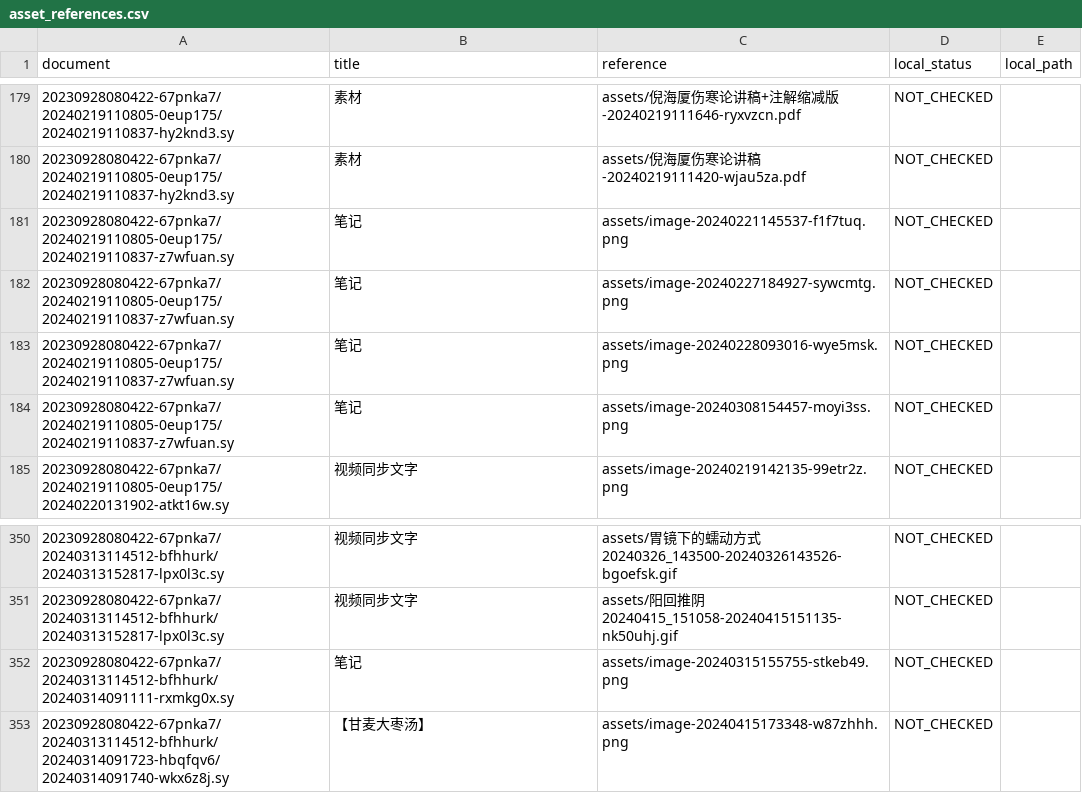
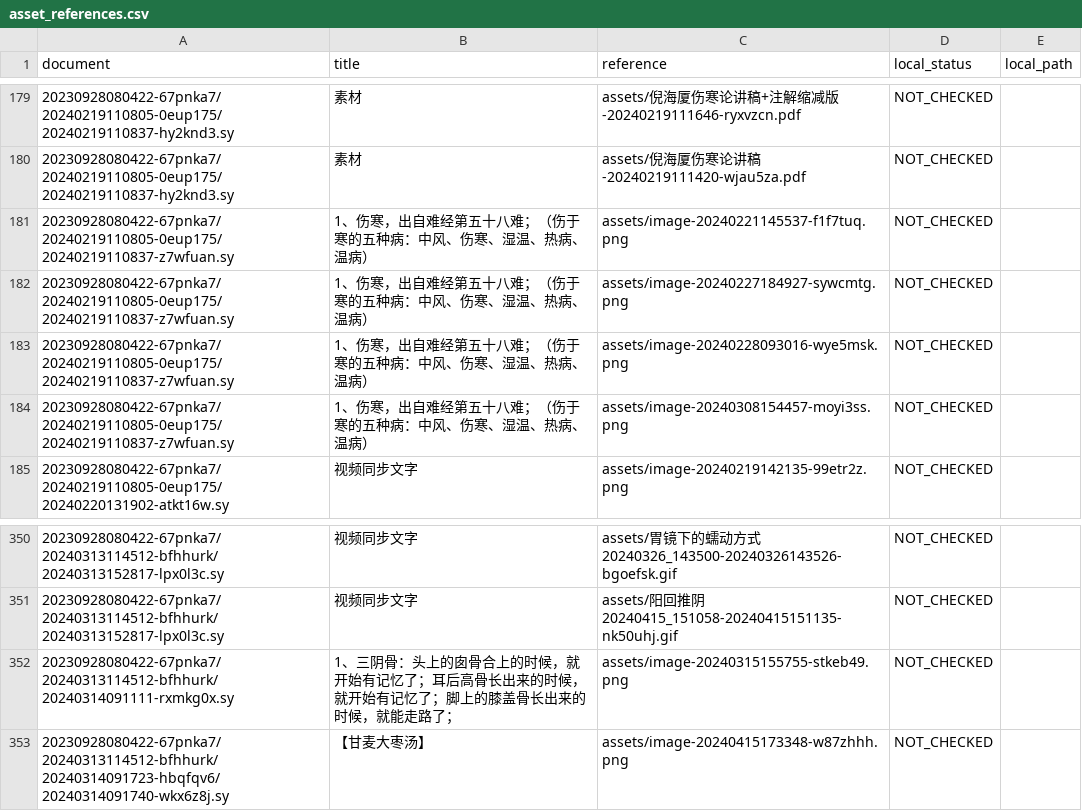
Before and after one commit to just2512/siyuan-TCM, a CSV file: catalog/generated/asset_references.csv, drawn as a sheet; only a part is shown, gaps mark what is left out.

```diff
--- a/catalog/generated/asset_references.csv
+++ b/catalog/generated/asset_references.csv
@@ -180,6 +180,6 @@
 20230928080422-67pnka7/20240219110805-0eup175/20240219110837-hy2knd3.sy,素材,assets/倪海厦伤寒论讲稿-20240219111420-wjau5za.pdf,NOT_CHECKED,
-20230928080422-67pnka7/20240219110805-0eup175/20240219110837-z7wfuan.sy,笔记,assets/image-20240221145537-f1f7tuq.png,NOT_CHECKED,
-20230928080422-67pnka7/20240219110805-0eup175/20240219110837-z7wfuan.sy,笔记,assets/image-20240227184927-sywcmtg.png,NOT_CHECKED,
-20230928080422-67pnka7/20240219110805-0eup175/20240219110837-z7wfuan.sy,笔记,assets/image-20240228093016-wye5msk.png,NOT_CHECKED,
-20230928080422-67pnka7/20240219110805-0eup175/20240219110837-z7wfuan.sy,笔记,assets/image-20240308154457-moyi3ss.png,NOT_CHECKED,
+20230928080422-67pnka7/20240219110805-0eup175/20240219110837-z7wfuan.sy,1、伤寒，出自难经第五十八难；（伤于寒的五种病：中风、伤寒、湿温、热病、温病）,assets/image-20240221145537-f1f7tuq.png,NOT_CHECKED,
+20230928080422-67pnka7/20240219110805-0eup175/20240219110837-z7wfuan.sy,1、伤寒，出自难经第五十八难；（伤于寒的五种病：中风、伤寒、湿温、热病、温病）,assets/image-20240227184927-sywcmtg.png,NOT_CHECKED,
+20230928080422-67pnka7/20240219110805-0eup175/20240219110837-z7wfuan.sy,1、伤寒，出自难经第五十八难；（伤于寒的五种病：中风、伤寒、湿温、热病、温病）,assets/image-20240228093016-wye5msk.png,NOT_CHECKED,
+20230928080422-67pnka7/20240219110805-0eup175/20240219110837-z7wfuan.sy,1、伤寒，出自难经第五十八难；（伤于寒的五种病：中风、伤寒、湿温、热病、温病）,assets/image-20240308154457-moyi3ss.png,NOT_CHECKED,
 20230928080422-67pnka7/20240219110805-0eup175/20240220131902-atkt16w.sy,视频同步文字,assets/image-20240219142135-99etr2z.png,NOT_CHECKED,
@@ -351,3 +351,3 @@
 20230928080422-67pnka7/20240313114512-bfhhurk/20240313152817-lpx0l3c.sy,视频同步文字,assets/阳回推阴20240415_151058-20240415151135-nk50uhj.gif,NOT_CHECKED,
-20230928080422-67pnka7/20240313114512-bfhhurk/20240314091111-rxmkg0x.sy,笔记,assets/image-20240315155755-stkeb49.png,NOT_CHECKED,
+20230928080422-67pnka7/20240313114512-bfhhurk/20240314091111-rxmkg0x.sy,1、三阴骨：头上的囱骨合上的时候，就开始有记忆了；耳后高骨长出来的时候，就开始有记忆了；脚上的膝盖骨长出来的时候，就能走路了；,assets/image-20240315155755-stkeb49.png,NOT_CHECKED,
 20230928080422-67pnka7/20240313114512-bfhhurk/20240314091723-hbqfqv6/20240314091740-wkx6z8j.sy,【甘麦大枣汤】,assets/image-20240415173348-w87zhhh.png,NOT_CHECKED,
```
Also changed, not shown: 3 other files.
